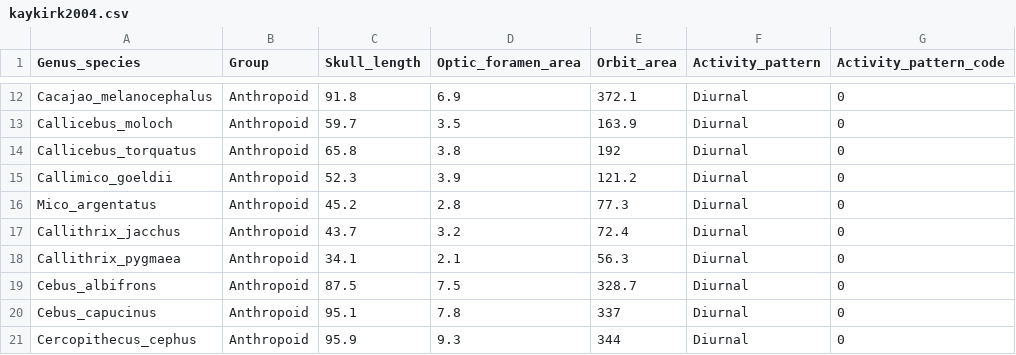
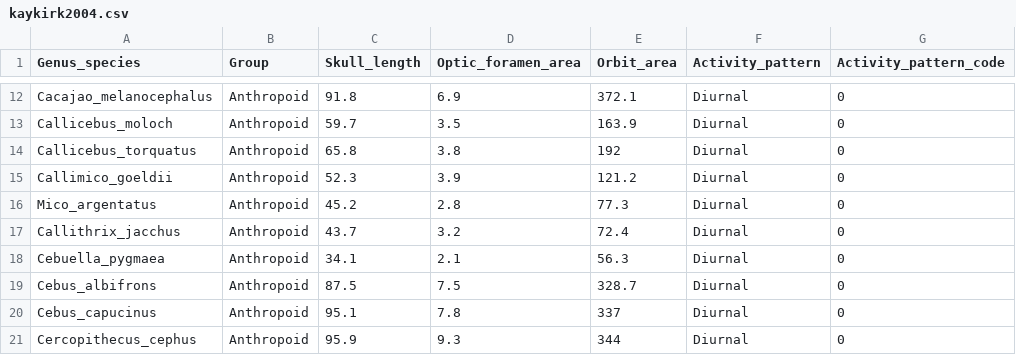
Before and after one commit to biagzi/ictp-origins-phylogenetic-tutorial, a CSV file: data/kaykirk2004.csv, drawn as a sheet; only a part is shown, gaps mark what is left out.

Commit message:
Callithrix_pygmaea -> Cebuella_pygmaea
correcting name:
Callithrix_pygmaea -> Cebuella_pygmaea

```diff
--- a/data/kaykirk2004.csv
+++ b/data/kaykirk2004.csv
@@ -17,3 +17,3 @@ Mico_argentatus,Anthropoid,45.2,2.8,77.3,Diurnal,0
 Callithrix_jacchus,Anthropoid,43.7,3.2,72.4,Diurnal,0
-Callithrix_pygmaea,Anthropoid,34.1,2.1,56.3,Diurnal,0
+Cebuella_pygmaea,Anthropoid,34.1,2.1,56.3,Diurnal,0
 Cebus_albifrons,Anthropoid,87.5,7.5,328.7,Diurnal,0
```
